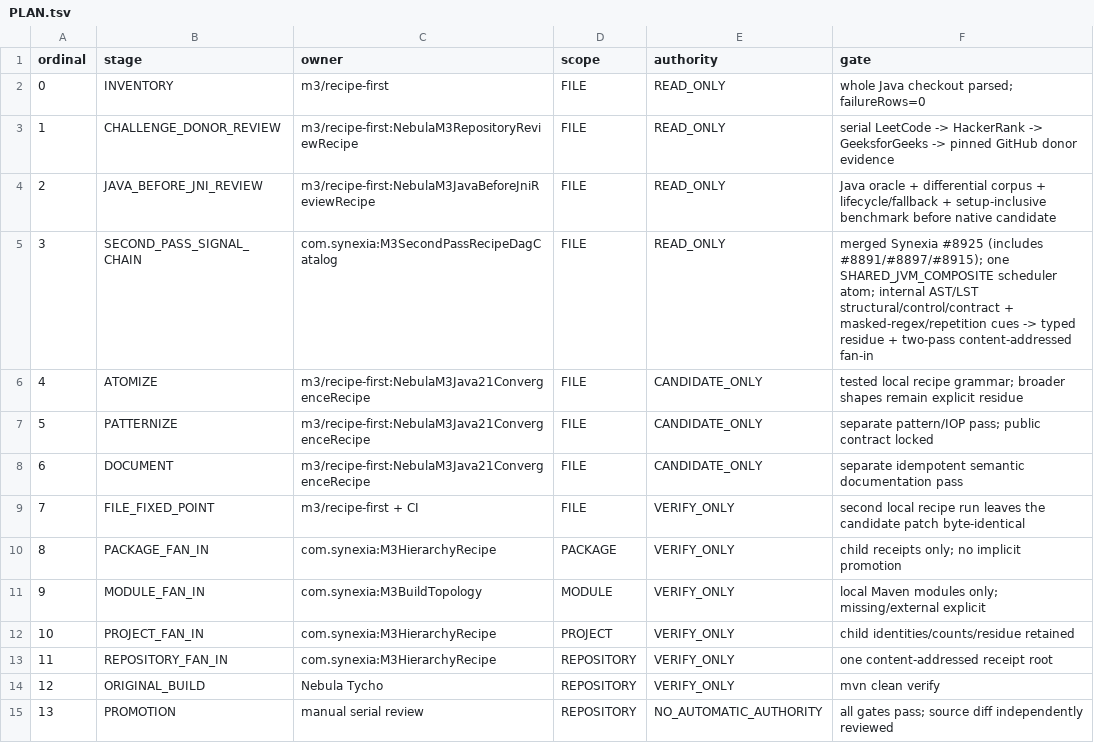
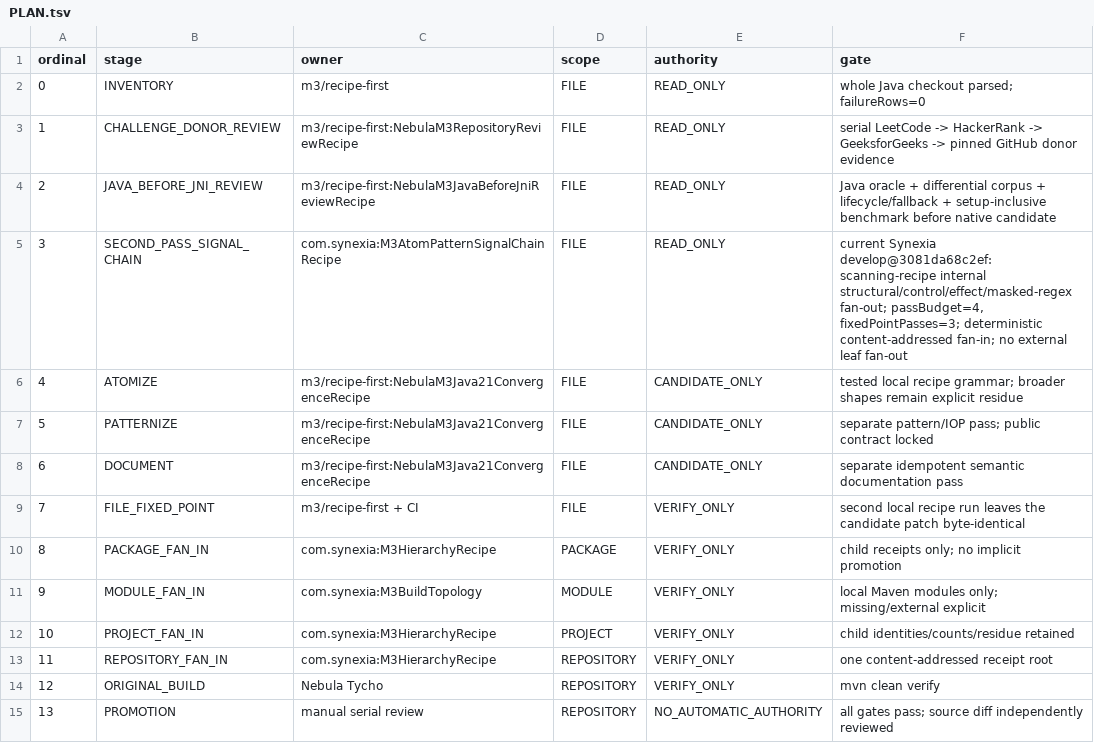
Before and after one commit to hsoliwal/nebula, a TSV file: m3/convergence/PLAN.tsv, drawn as a sheet.

Commit message:
fix(m3): update convergence plan to canonical current signal chain

```diff
--- a/m3/convergence/PLAN.tsv
+++ b/m3/convergence/PLAN.tsv
@@ -4,3 +4,3 @@ ordinal	stage	owner	scope	authority	gate
 2	JAVA_BEFORE_JNI_REVIEW	m3/recipe-first:NebulaM3JavaBeforeJniReviewRecipe	FILE	READ_ONLY	Java oracle + differential corpus + lifecycle/fallback + setup-inclusive benchmark before native candidate
-3	SECOND_PASS_SIGNAL_CHAIN	com.synexia:M3SecondPassRecipeDagCatalog	FILE	READ_ONLY	merged Synexia #8925 (includes #8891/#8897/#8915); one SHARED_JVM_COMPOSITE scheduler atom; internal AST/LST structural/control/contract + masked-regex/repetition cues -> typed residue + two-pass content-addressed fan-in
+3	SECOND_PASS_SIGNAL_CHAIN	com.synexia:M3AtomPatternSignalChainRecipe	FILE	READ_ONLY	current Synexia develop@3081da68c2ef: scanning-recipe internal structural/control/effect/masked-regex fan-out; passBudget=4, fixedPointPasses=3; deterministic content-addressed fan-in; no external leaf fan-out
 4	ATOMIZE	m3/recipe-first:NebulaM3Java21ConvergenceRecipe	FILE	CANDIDATE_ONLY	tested local recipe grammar; broader shapes remain explicit residue
```
